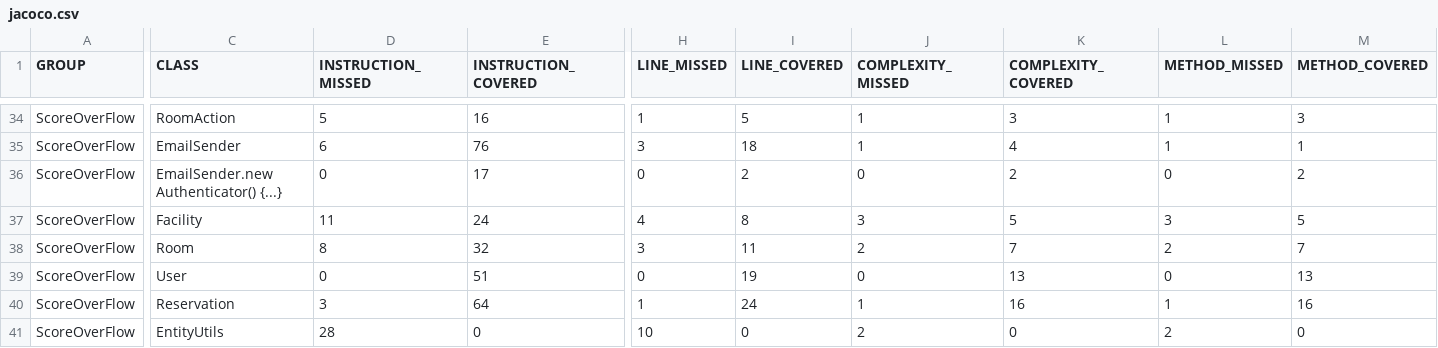
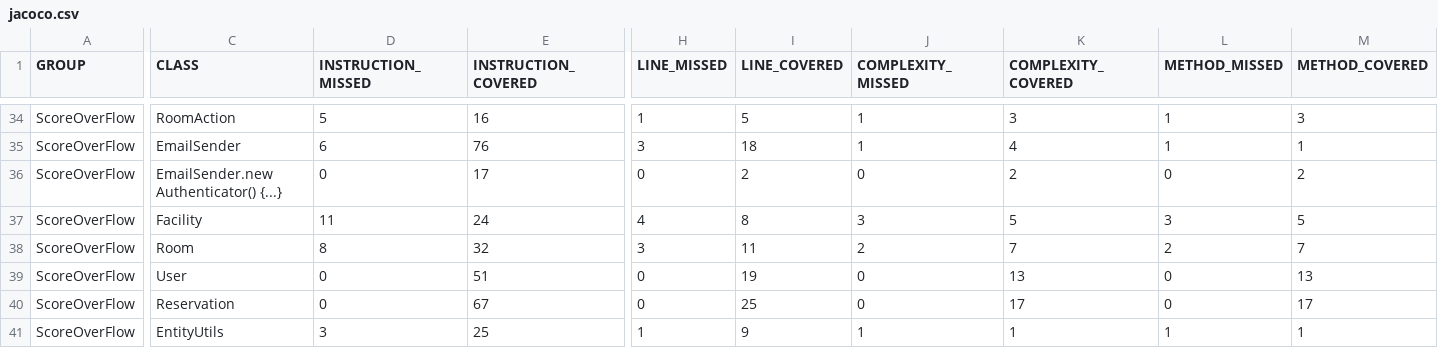
Before and after one commit to Zichuan-Wang/ScoreOverFlow, a CSV file: reports/jacoco/jacoco.csv, drawn as a sheet; only a part is shown, gaps mark what is left out; the diff covers the shown part only; the diff names each change by its address in the sheet, - before the commit and + after, or states it on an @@ line.

```diff
--- a/reports/jacoco/jacoco.csv
+++ b/reports/jacoco/jacoco.csv
-D40 (INSTRUCTION_MISSED): 3
+D40 (INSTRUCTION_MISSED): 0
-E40 (INSTRUCTION_COVERED): 64
+E40 (INSTRUCTION_COVERED): 67
-H40 (LINE_MISSED): 1
+H40 (LINE_MISSED): 0
-I40 (LINE_COVERED): 24
+I40 (LINE_COVERED): 25
-J40 (COMPLEXITY_MISSED): 1
+J40 (COMPLEXITY_MISSED): 0
-K40 (COMPLEXITY_COVERED): 16
+K40 (COMPLEXITY_COVERED): 17
-L40 (METHOD_MISSED): 1
+L40 (METHOD_MISSED): 0
-M40 (METHOD_COVERED): 16
+M40 (METHOD_COVERED): 17
-D41 (INSTRUCTION_MISSED): 28
+D41 (INSTRUCTION_MISSED): 3
-E41 (INSTRUCTION_COVERED): 0
+E41 (INSTRUCTION_COVERED): 25
-H41 (LINE_MISSED): 10
+H41 (LINE_MISSED): 1
-I41 (LINE_COVERED): 0
+I41 (LINE_COVERED): 9
-J41 (COMPLEXITY_MISSED): 2
+J41 (COMPLEXITY_MISSED): 1
-K41 (COMPLEXITY_COVERED): 0
+K41 (COMPLEXITY_COVERED): 1
-L41 (METHOD_MISSED): 2
+L41 (METHOD_MISSED): 1
-M41 (METHOD_COVERED): 0
+M41 (METHOD_COVERED): 1
```
Also changed, not shown: 27 edited cells elsewhere in this file, 43 other files.
